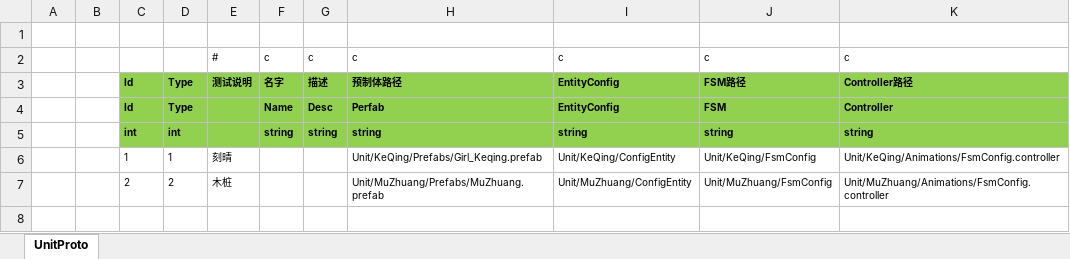
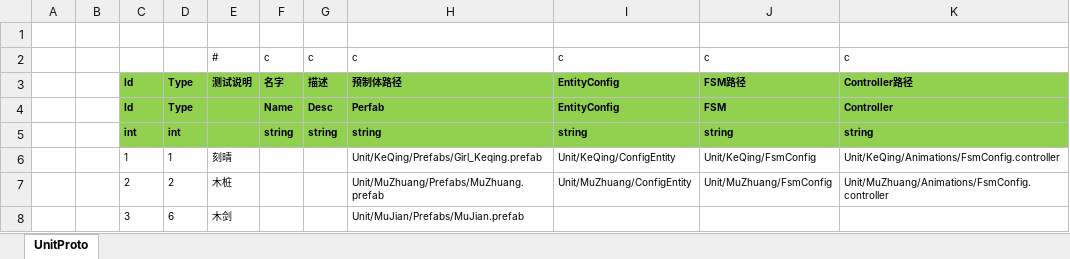
Before and after one commit to 526077247/GenshinGamePlay, an Excel workbook: Excel/UnitConfig@cs.xlsx, sheet UnitProto, drawn as a sheet; values as stored, in another font and other column widths than the file's, no borders; the diff names each change by its address in the sheet, - before the commit and + after, or states it on an @@ line.

```diff
--- a/Excel/UnitConfig@cs.xlsx (sheet UnitProto)
+++ b/Excel/UnitConfig@cs.xlsx (sheet UnitProto)
+row 8:  |  | 3 | 6 | 木剑 |  |  | Unit/MuJian/Prefabs/MuJian.prefab
```
Also changed, not shown: 48 other files.
